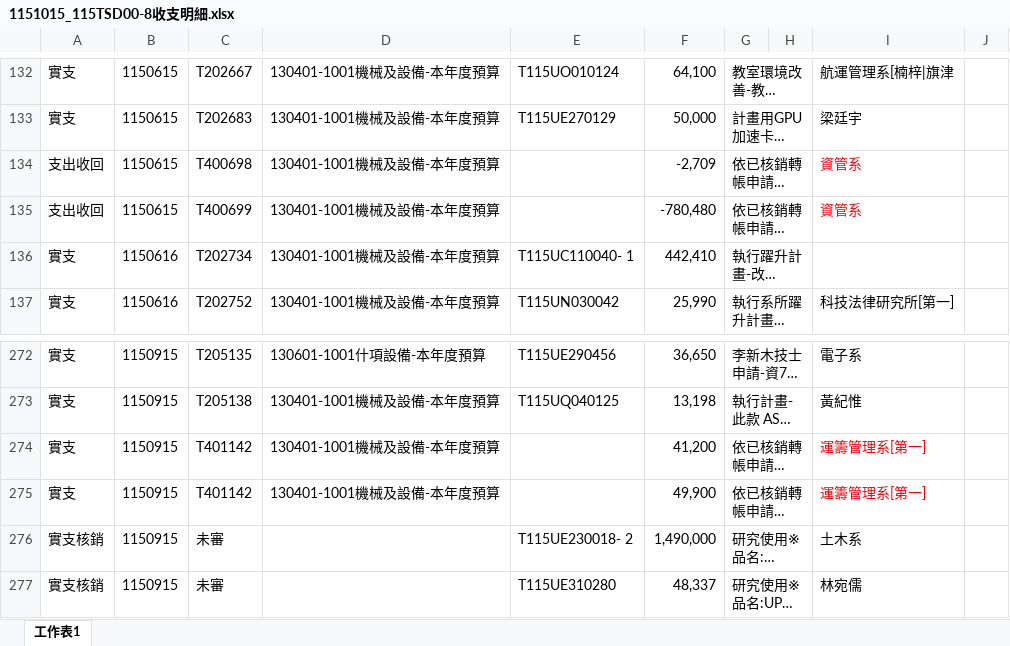
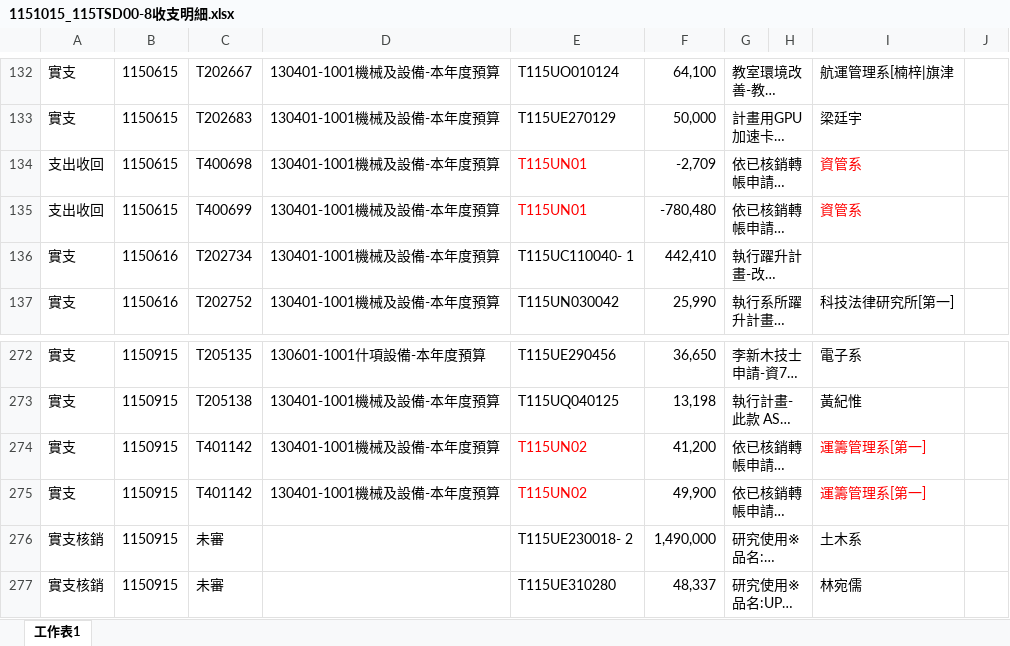
Before and after one commit to LiuIChun/Budget-execution, an Excel workbook: data/11510/1151015_115TSD00-8收支明細.xlsx, sheet 工作表1, drawn as a sheet; only a part is shown, gaps mark what is left out; long unchanged cells end in …; values as stored, in another font and other column widths than the file's, no borders; the diff names each change by its address in the sheet, - before the commit and + after, or states it on an @@ line.

```diff
--- a/data/11510/1151015_115TSD00-8收支明細.xlsx (sheet 工作表1)
+++ b/data/11510/1151015_115TSD00-8收支明細.xlsx (sheet 工作表1)
-E134:E135: (empty)
+E134:E135: T115UN01
-E274:E275: (empty)
+E274:E275: T115UN02
```
Also changed, not shown: data/11510/1151015_114TSD00-15收支明細.xlsx.
